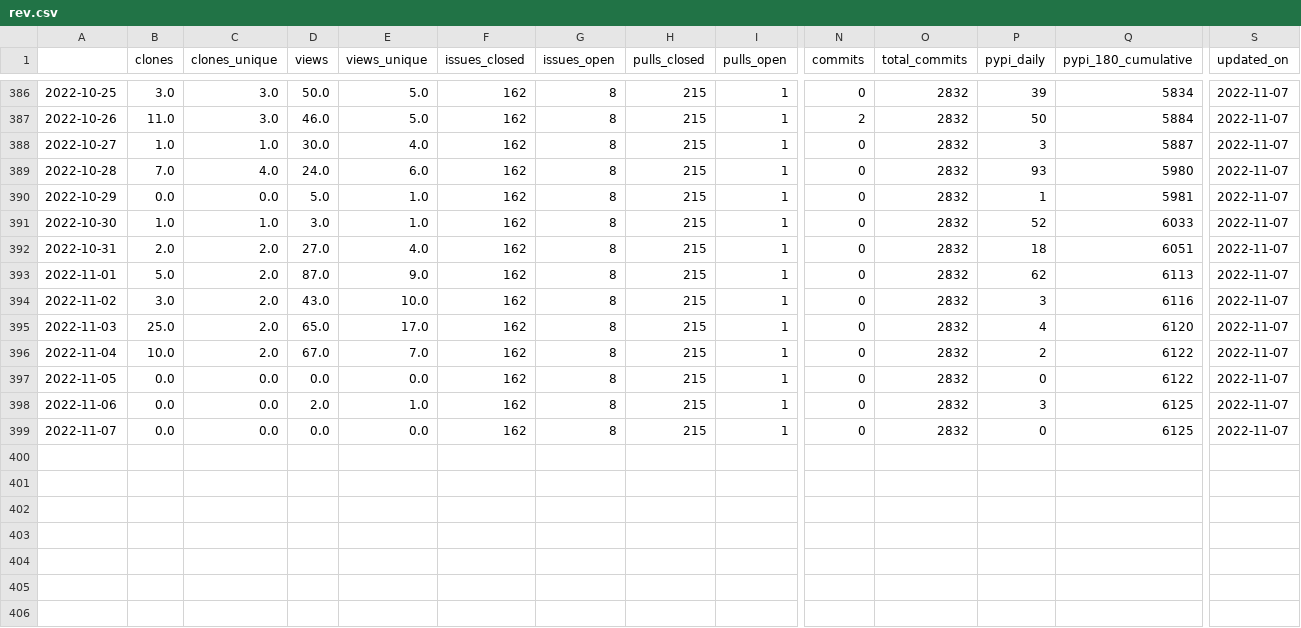
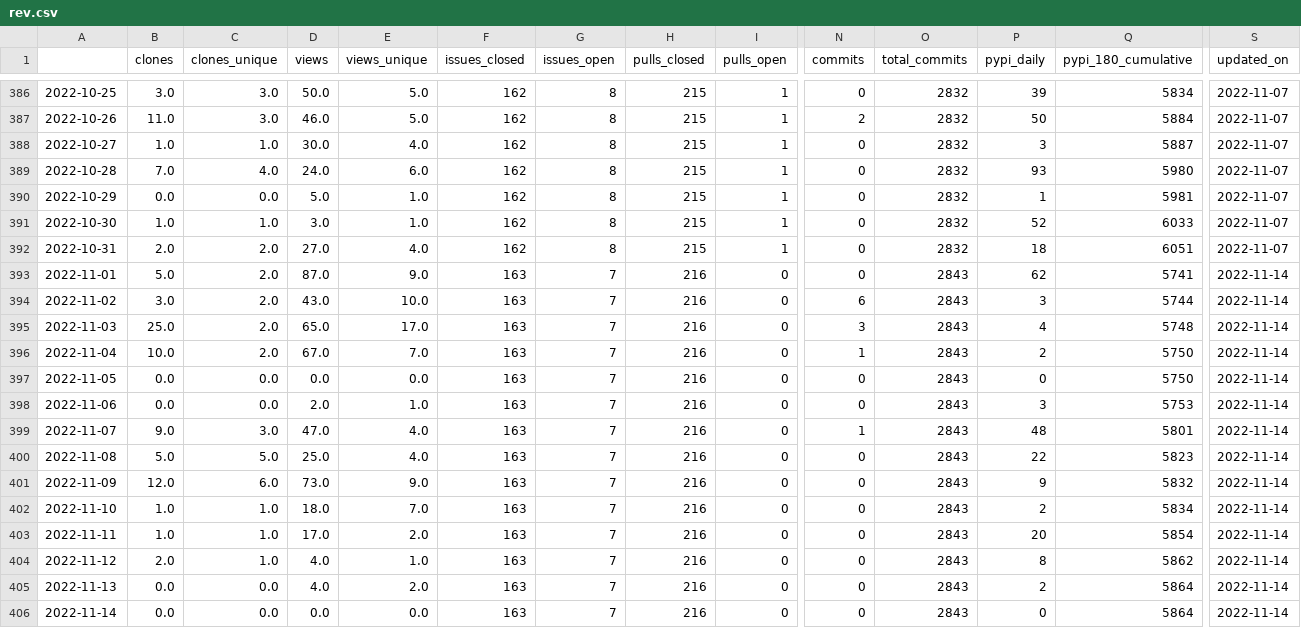
Before and after one commit to NREL/osos, a CSV file: data/rev.csv, drawn as a sheet; only a part is shown, gaps mark what is left out; rows hold the shown columns only; the diff names each change by its address in the sheet, - before the commit and + after, or states it on an @@ line.

Commit message:
update osos data and plots

```diff
--- a/data/rev.csv
+++ b/data/rev.csv
-F393:F399 (issues_closed): 162
+F393:F399 (issues_closed): 163
-G393:G399 (issues_open): 8
+G393:G399 (issues_open): 7
-H393:H399 (pulls_closed): 215
+H393:H399 (pulls_closed): 216
-I393:I399 (pulls_open): 1
+I393:I399 (pulls_open): 0
-O393:O399 (total_commits): 2832
+O393:O399 (total_commits): 2843
-Q393 (pypi_180_cumulative): 6113
+Q393 (pypi_180_cumulative): 5741
-S393:S399 (updated_on): 2022-11-07
+S393:S399 (updated_on): 2022-11-14
-N394 (commits): 0
+N394 (commits): 6
-Q394 (pypi_180_cumulative): 6116
+Q394 (pypi_180_cumulative): 5744
-N395 (commits): 0
+N395 (commits): 3
-Q395 (pypi_180_cumulative): 6120
+Q395 (pypi_180_cumulative): 5748
-N396 (commits): 0
+N396 (commits): 1
-Q396:Q397 (pypi_180_cumulative): 6122
+Q396:Q397 (pypi_180_cumulative): 5750
-Q398 (pypi_180_cumulative): 6125
+Q398 (pypi_180_cumulative): 5753
-B399 (clones): 0.0
+B399 (clones): 9.0
-C399 (clones_unique): 0.0
+C399 (clones_unique): 3.0
-D399 (views): 0.0
+D399 (views): 47.0
-E399 (views_unique): 0.0
+E399 (views_unique): 4.0
-N399 (commits): 0
+N399 (commits): 1
-P399 (pypi_daily): 0
+P399 (pypi_daily): 48
-Q399 (pypi_180_cumulative): 6125
+Q399 (pypi_180_cumulative): 5801
+row 400: 2022-11-08 | 5.0 | 5.0 | 25.0 | 4.0 | 163 | 7 | 216 | 0 | 0 | 2843 | 22 | 5823 | 2022-11-14
+row 401: 2022-11-09 | 12.0 | 6.0 | 73.0 | 9.0 | 163 | 7 | 216 | 0 | 0 | 2843 | 9 | 5832 | 2022-11-14
+row 402: 2022-11-10 | 1.0 | 1.0 | 18.0 | 7.0 | 163 | 7 | 216 | 0 | 0 | 2843 | 2 | 5834 | 2022-11-14
+row 403: 2022-11-11 | 1.0 | 1.0 | 17.0 | 2.0 | 163 | 7 | 216 | 0 | 0 | 2843 | 20 | 5854 | 2022-11-14
+row 404: 2022-11-12 | 2.0 | 1.0 | 4.0 | 1.0 | 163 | 7 | 216 | 0 | 0 | 2843 | 8 | 5862 | 2022-11-14
+row 405: 2022-11-13 | 0.0 | 0.0 | 4.0 | 2.0 | 163 | 7 | 216 | 0 | 0 | 2843 | 2 | 5864 | 2022-11-14
+row 406: 2022-11-14 | 0.0 | 0.0 | 0.0 | 0.0 | 163 | 7 | 216 | 0 | 0 | 2843 | 0 | 5864 | 2022-11-14
```
Also changed, not shown: data/nrwal.csv, data/phygnn.csv, 20 other files.
